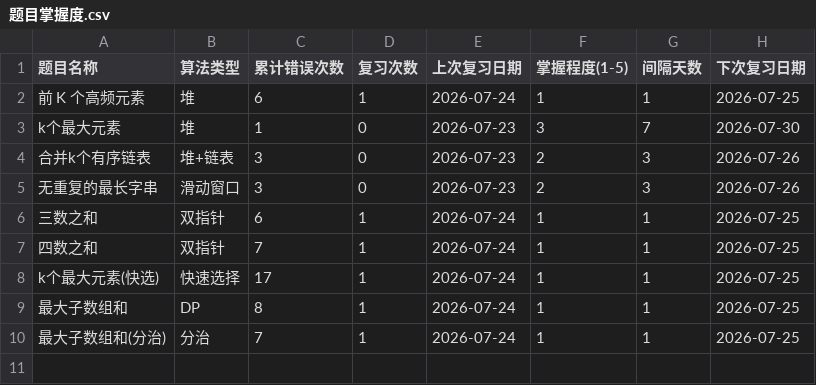
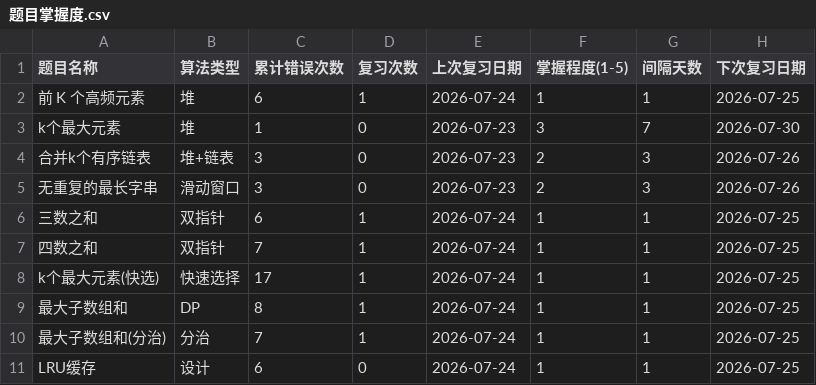
Before and after one commit to exerti/leetcode, a CSV file: .claude/review/题目掌握度.csv, drawn as a sheet.

```diff
--- a/.claude/review/题目掌握度.csv
+++ b/.claude/review/题目掌握度.csv
@@ -10 +10,2 @@ k个最大元素(快选),快速选择,17,1,2026-07-24,1,1,2026-07-25
 最大子数组和(分治),分治,7,1,2026-07-24,1,1,2026-07-25
+LRU缓存,设计,6,0,2026-07-24,1,1,2026-07-25
```
Also changed, not shown: .claude/review/错题记录.csv, 1 other file.
